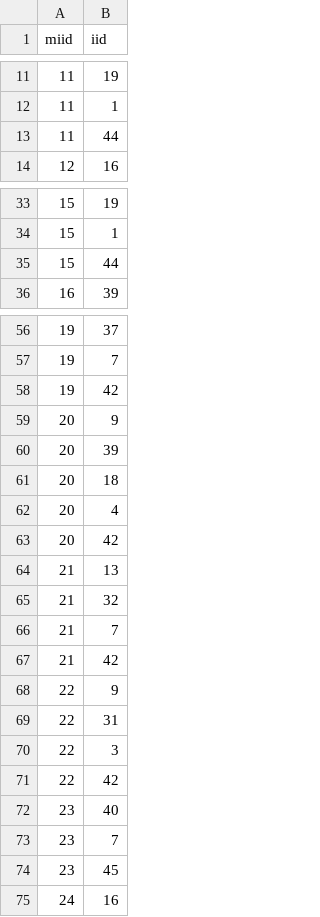
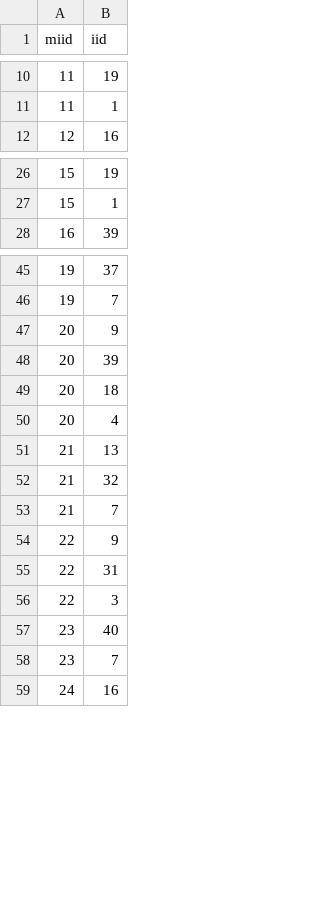
Before and after one commit to Hlotfy/eltabler, a CSV file: batch/recipes.csv, drawn as a sheet; only a part is shown, gaps mark what is left out; the diff covers the shown part only; the diff names each change by its address in the sheet, - before the commit and + after, or states it on an @@ line.

```diff
--- a/batch/recipes.csv
+++ b/batch/recipes.csv
-row 13: 11 | 44
-row 35: 15 | 44
-row 58: 19 | 42
-row 63: 20 | 42
-row 67: 21 | 42
-row 71: 22 | 42
-row 74: 23 | 45
```
Also changed, not shown: 16 removed rows elsewhere in this file, batch/ingredients.csv, 2 other files.
